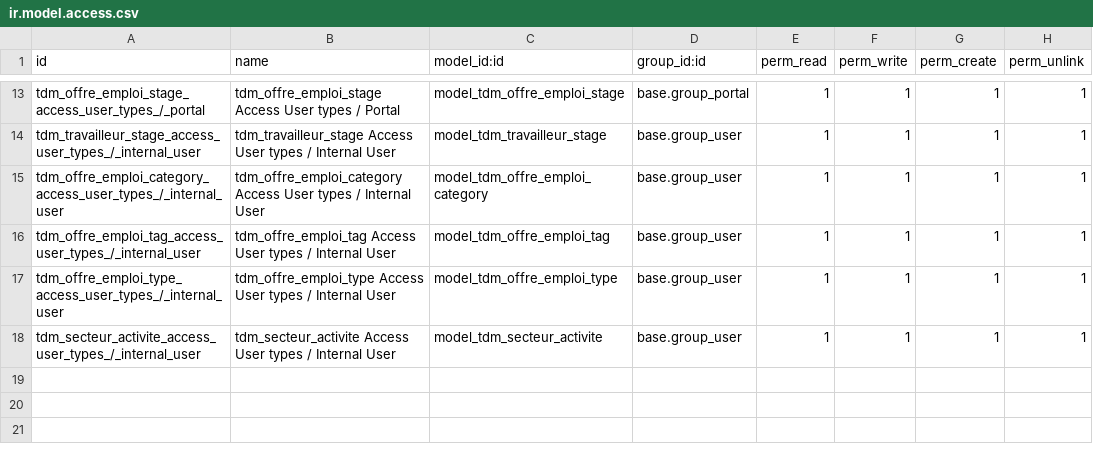
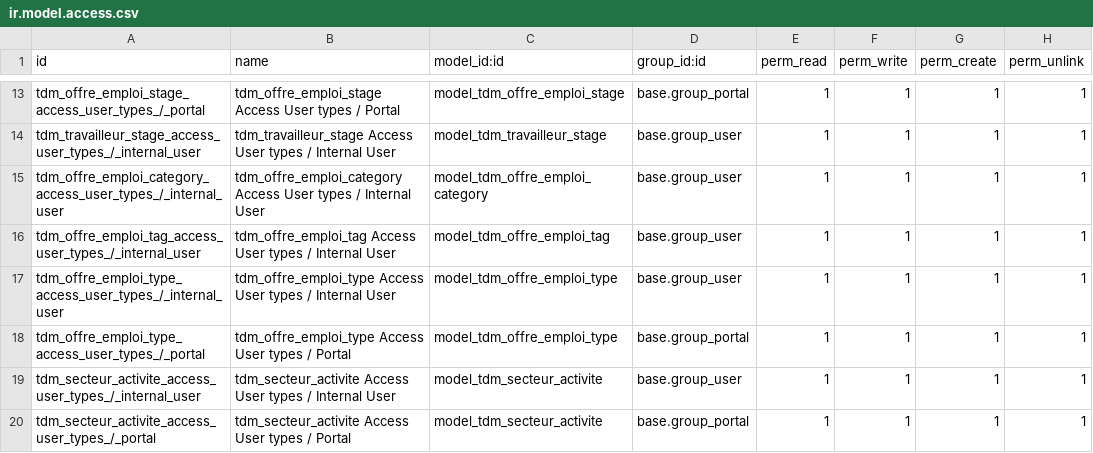
Before and after one commit to ERPLibre/erplibre_addons, a CSV file: tdm/security/ir.model.access.csv, drawn as a sheet; only a part is shown, gaps mark what is left out; the diff names each change by its address in the sheet, - before the commit and + after, or states it on an @@ line.

```diff
--- a/tdm/security/ir.model.access.csv
+++ b/tdm/security/ir.model.access.csv
+row 18: tdm_offre_emploi_type_access_user_types_/_portal | tdm_offre_emploi_type Access User types / Portal | model_tdm_offre_emploi_type | base.group_portal | 1 | 1 | 1 | 1
+row 20: tdm_secteur_activite_access_user_types_/_portal | tdm_secteur_activite Access User types / Portal | model_tdm_secteur_activite | base.group_portal | 1 | 1 | 1 | 1
```
Also changed, not shown: 5 other files.
